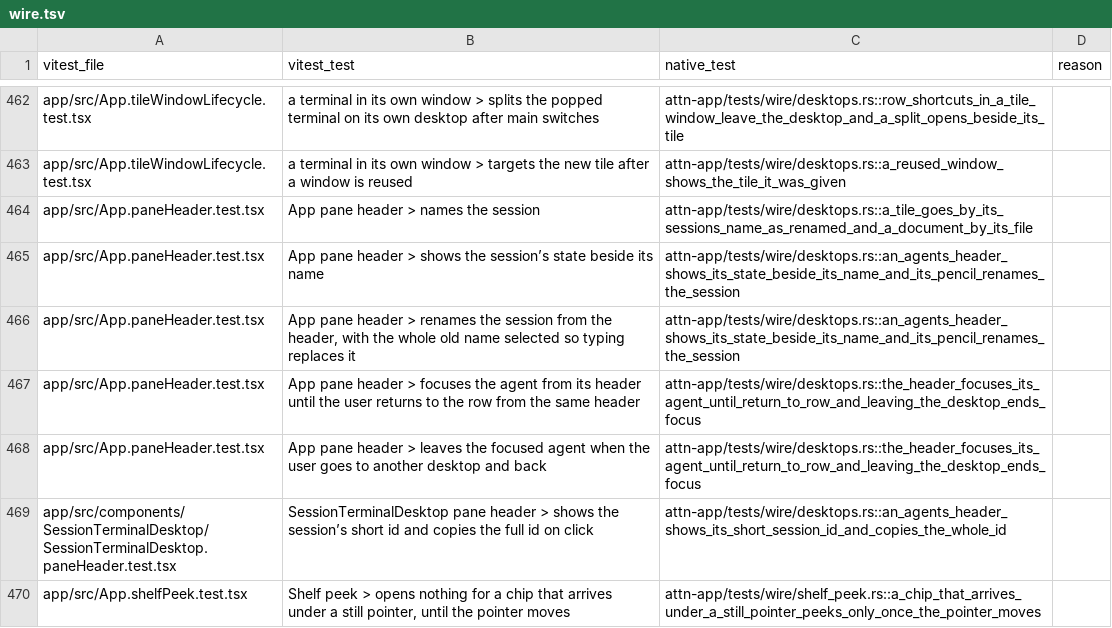
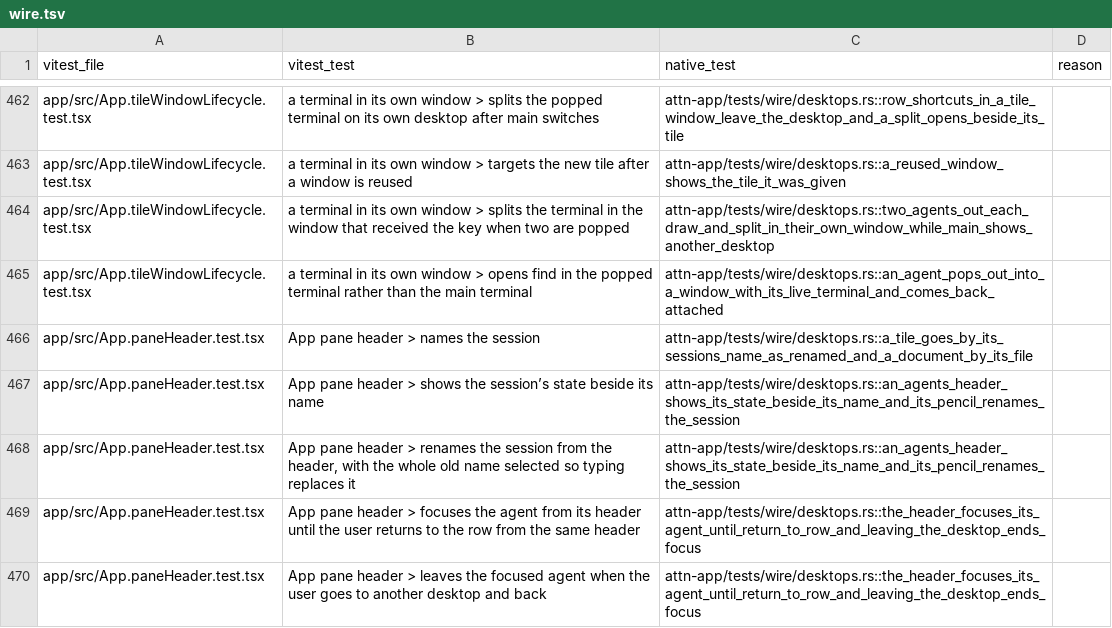
Before and after one commit to SolenesInc/attn, a TSV file: native/parity/wire.tsv, drawn as a sheet; only a part is shown, gaps mark what is left out; the shorter side is filled out with more unchanged rows.

```diff
--- a/native/parity/wire.tsv
+++ b/native/parity/wire.tsv
@@ -463,2 +463,4 @@ app/src/App.tileWindowLifecycle.test.tsx	a terminal in its own window > splits t
 app/src/App.tileWindowLifecycle.test.tsx	a terminal in its own window > targets the new tile after a window is reused	attn-app/tests/wire/desktops.rs::a_reused_window_shows_the_tile_it_was_given	
+app/src/App.tileWindowLifecycle.test.tsx	a terminal in its own window > splits the terminal in the window that received the key when two are popped	attn-app/tests/wire/desktops.rs::two_agents_out_each_draw_and_split_in_their_own_window_while_main_shows_another_desktop	
+app/src/App.tileWindowLifecycle.test.tsx	a terminal in its own window > opens find in the popped terminal rather than the main terminal	attn-app/tests/wire/desktops.rs::an_agent_pops_out_into_a_window_with_its_live_terminal_and_comes_back_attached	
 app/src/App.paneHeader.test.tsx	App pane header > names the session	attn-app/tests/wire/desktops.rs::a_tile_goes_by_its_sessions_name_as_renamed_and_a_document_by_its_file	
```
Also changed, not shown: 10 other files.
